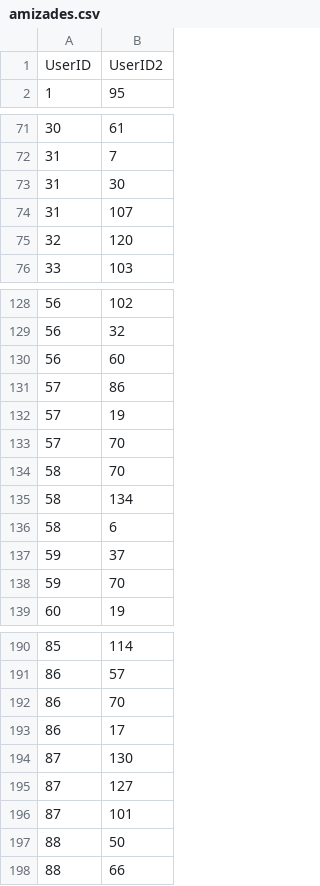
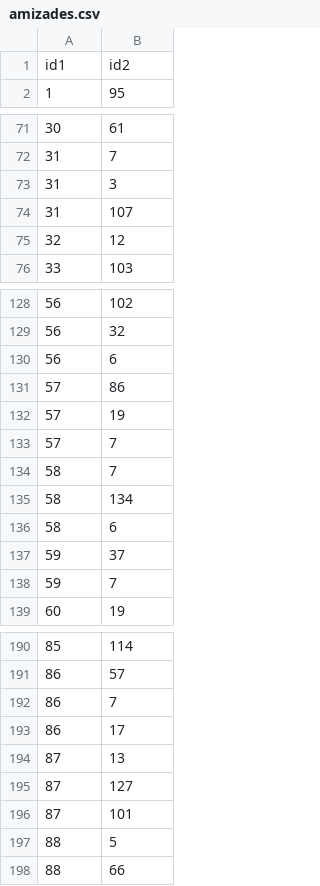
Before and after one commit to DPer97/Projeto2TBD, a CSV file: data/amizades.csv, drawn as a sheet; only a part is shown, gaps mark what is left out; the diff covers the shown part only.

Commit message:
Update nas amizades

```diff
--- a/data/amizades.csv
+++ b/data/amizades.csv
@@ -1,2 +1,2 @@
-UserID,UserID2
+id1,id2
 1,95
@@ -72,5 +72,5 @@ UserID,UserID2
 31,7
-31,30
+31,3
 31,107
-32,120
+32,12
 33,103
@@ -129,7 +129,7 @@ UserID,UserID2
 56,32
-56,60
+56,6
 57,86
 57,19
-57,70
-58,70
+57,7
+58,7
 58,134
@@ -137,3 +137,3 @@ UserID,UserID2
 59,37
-59,70
+59,7
 60,19
@@ -191,8 +191,8 @@ UserID,UserID2
 86,57
-86,70
+86,7
 86,17
-87,130
+87,13
 87,127
 87,101
-88,50
+88,5
 88,66
```
Also changed, not shown: 1 removed row and 16 edited cells elsewhere in this file.
